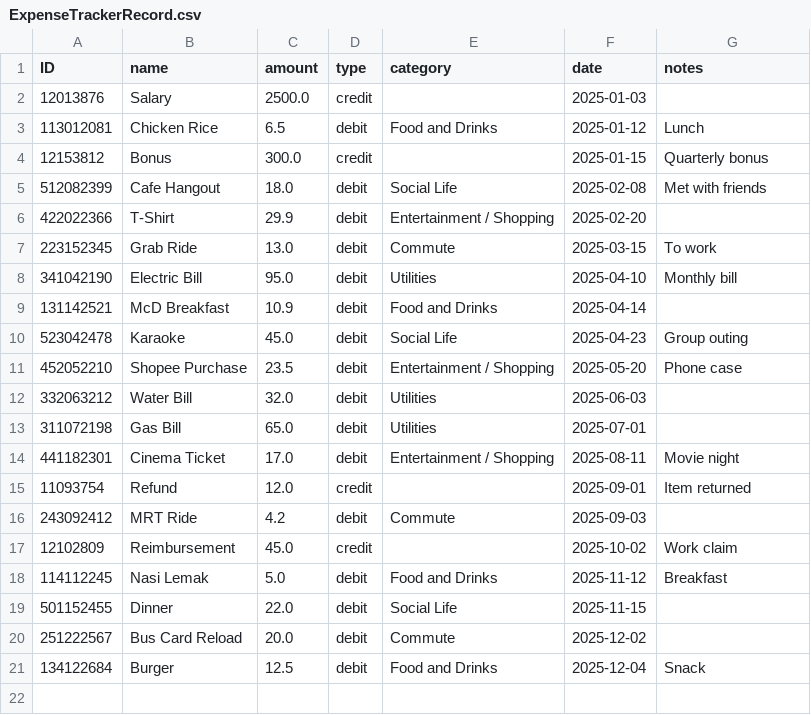
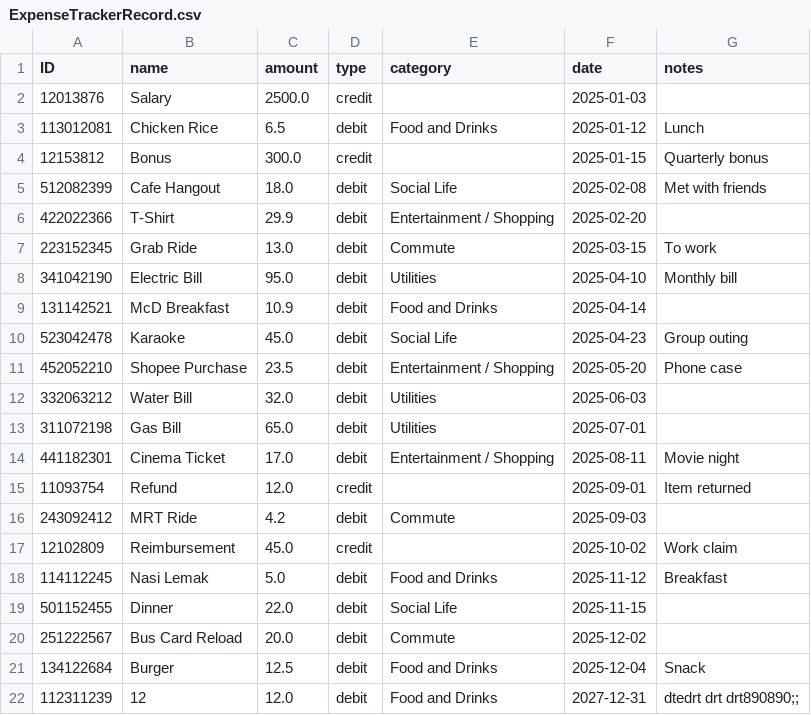
Before and after one commit to ytSIN25/Python-Expense-Tracker, a CSV file: ExpenseTrackerRecord.csv, drawn as a sheet.

```diff
--- a/ExpenseTrackerRecord.csv
+++ b/ExpenseTrackerRecord.csv
@@ -21 +21,2 @@ ID,name,amount,type,category,date,notes
 134122684,Burger,12.5,debit,Food and Drinks,2025-12-04,Snack
+112311239,12,12.0,debit,Food and Drinks,2027-12-31,dtedrt drt drt890890;;
```
Also changed, not shown: 2 other files.
